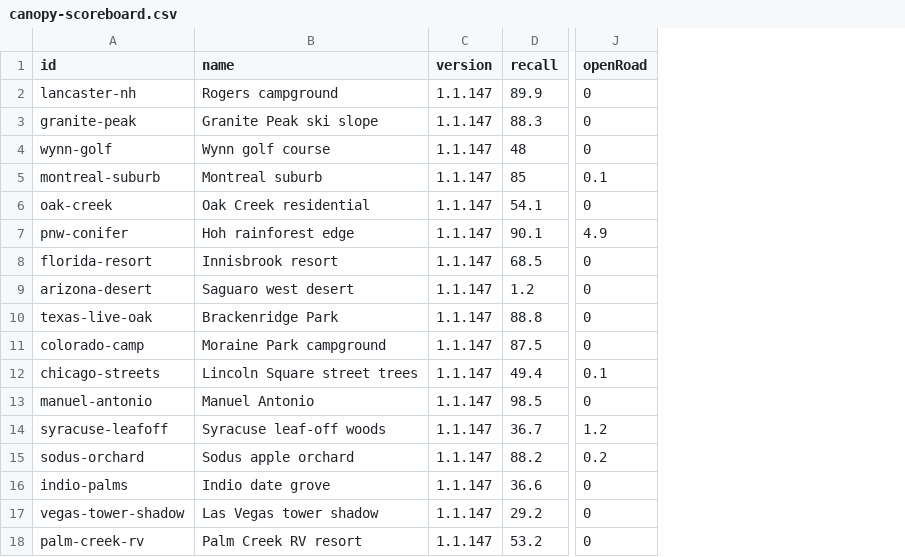
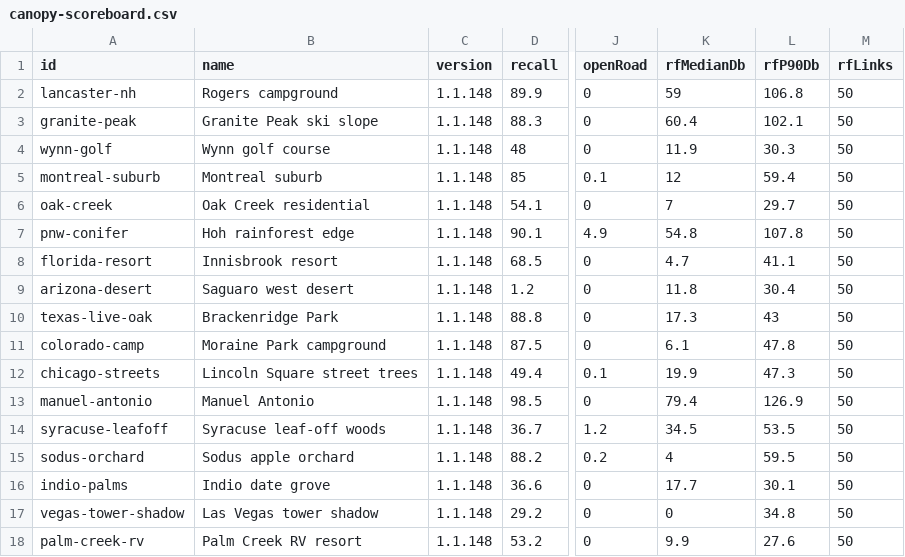
Before and after one commit to jolla/OpenClutter, a CSV file: bench/canopy-scoreboard.csv, drawn as a sheet; only a part is shown, gaps mark what is left out; the diff names each change by its address in the sheet, - before the commit and + after, or states it on an @@ line.

Commit message:
Add canopy RF link error to the scoreboard (v1.1.148).
Fifty links per site at 4 m compare exported foliage loss with 1.5 dB/m through the canopy reference. The board keeps the earlier recall and precision.

```diff
--- a/bench/canopy-scoreboard.csv
+++ b/bench/canopy-scoreboard.csv
+column K (rfMedianDb), rows 2-18: 59 | 60.4 | 11.9 | 12 | 7 | 54.8 | 4.7 | 11.8 | 17.3 | 6.1 | 19.9 | 79.4 | 34.5 | 4 | 17.7 | 0 | 9.9
+column L (rfP90Db), rows 2-18: 106.8 | 102.1 | 30.3 | 59.4 | 29.7 | 107.8 | 41.1 | 30.4 | 43 | 47.8 | 47.3 | 126.9 | 53.5 | 59.5 | 30.1 | 34.8 | 27.6
+column M (rfLinks), rows 2-18: all 50
-C2:C18 (version): 1.1.147
+C2:C18 (version): 1.1.148
```
Also changed, not shown: 8 other files.
